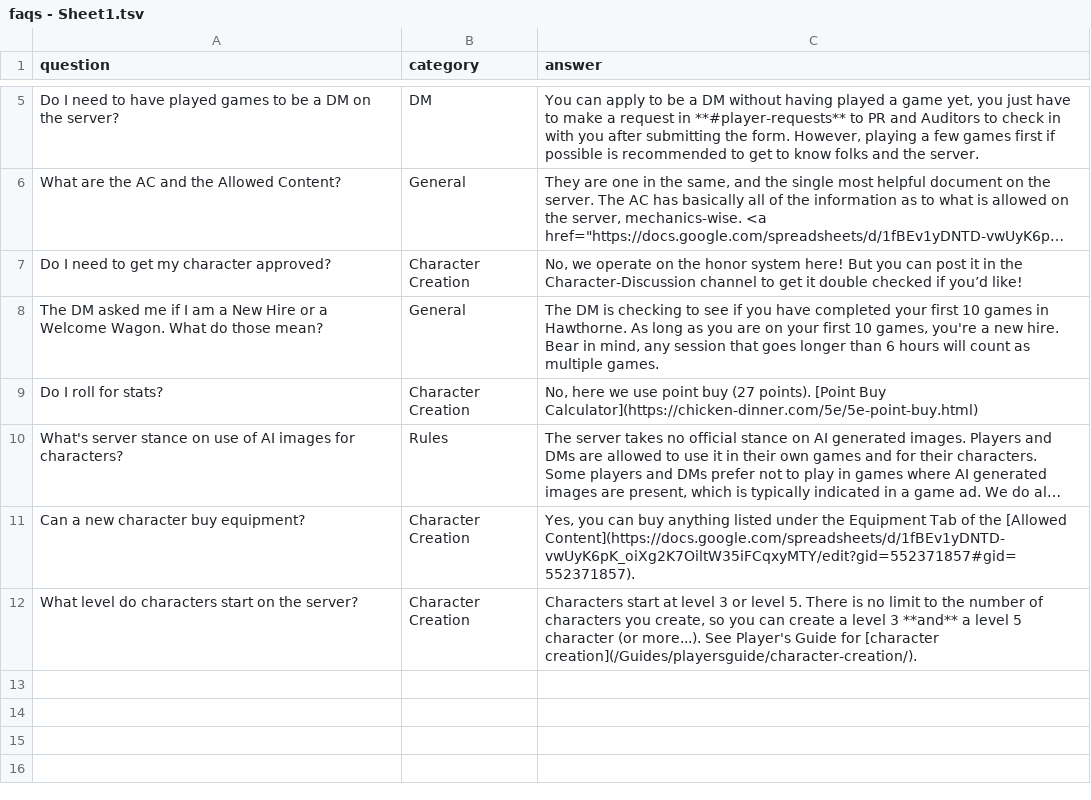
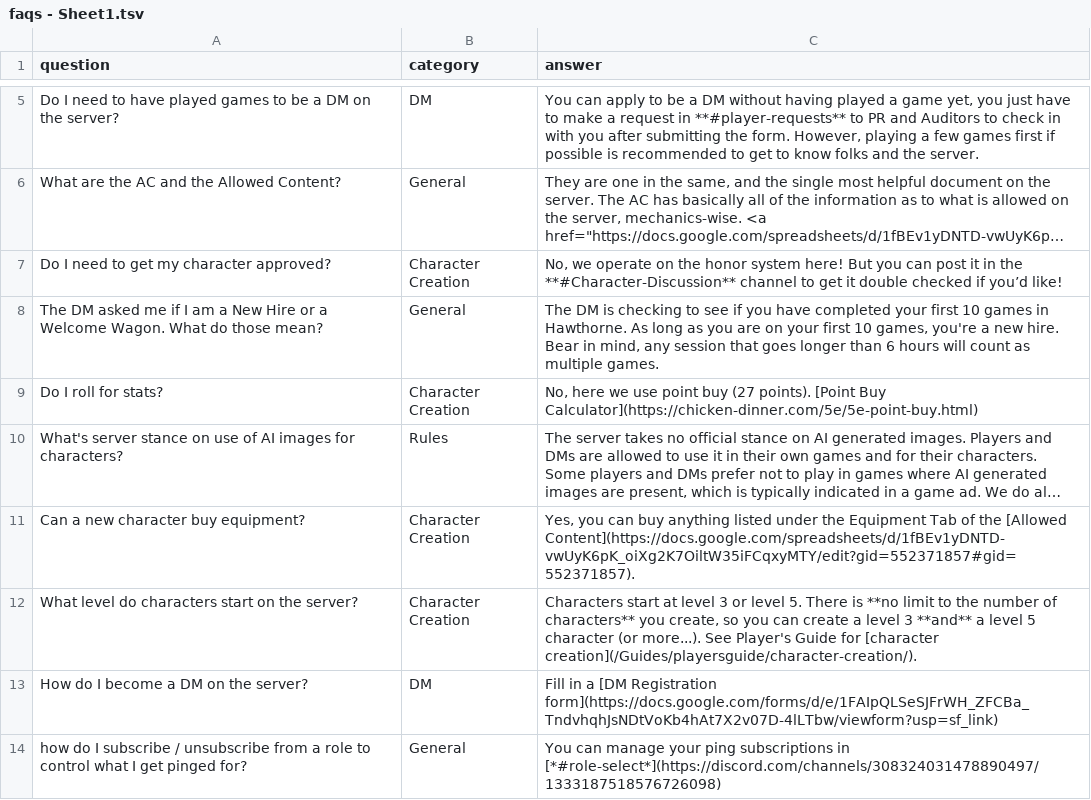
Before and after one commit to coconutswallow/Guides, a TSV file: tools/faqs - Sheet1.tsv, drawn as a sheet; only a part is shown, gaps mark what is left out; long unchanged cells end in …; the diff names each change by its address in the sheet, - before the commit and + after, or states it on an @@ line.

```diff
--- a/tools/faqs - Sheet1.tsv
+++ b/tools/faqs - Sheet1.tsv
-C7 (answer): …in the Character-Discussion channel to…
+C7 (answer): …in the **#Character-Discussion** channel to…
-C12 (answer): …There is no limit to the number of characters you create,…
+C12 (answer): …There is **no limit to the number of characters** you create,…
+row 13: How do I become a DM on the server? | DM | Fill in a [DM Registration form](https://docs.google.com/forms/d/e/1FAIpQLSeSJFrWH_ZFCBa_TndvhqhJsNDtVoKb4hAt7X2v07D-4lLTbw/viewform?usp=sf_link)
+row 14: how do I subscribe / unsubscribe from a role to control what I get pinged for? | General | You can manage your ping subscriptions in [*#role-select*](https://discord.com/channels/308324031478890497/1333187518576726098)
```
Also changed, not shown: 1 other file.
